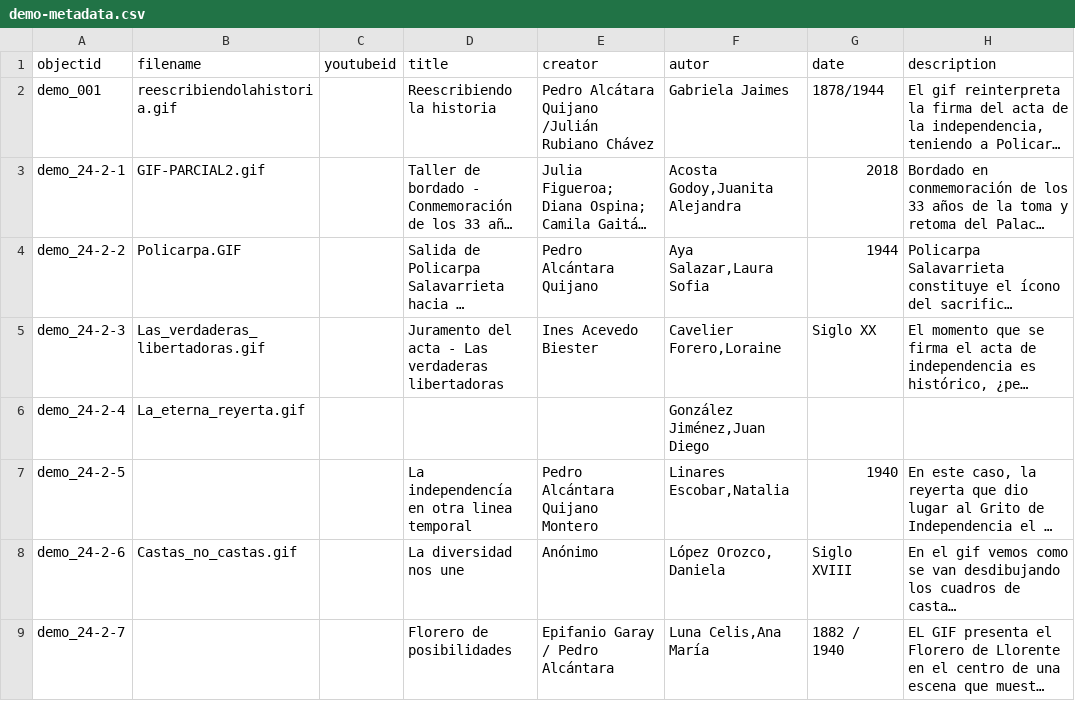
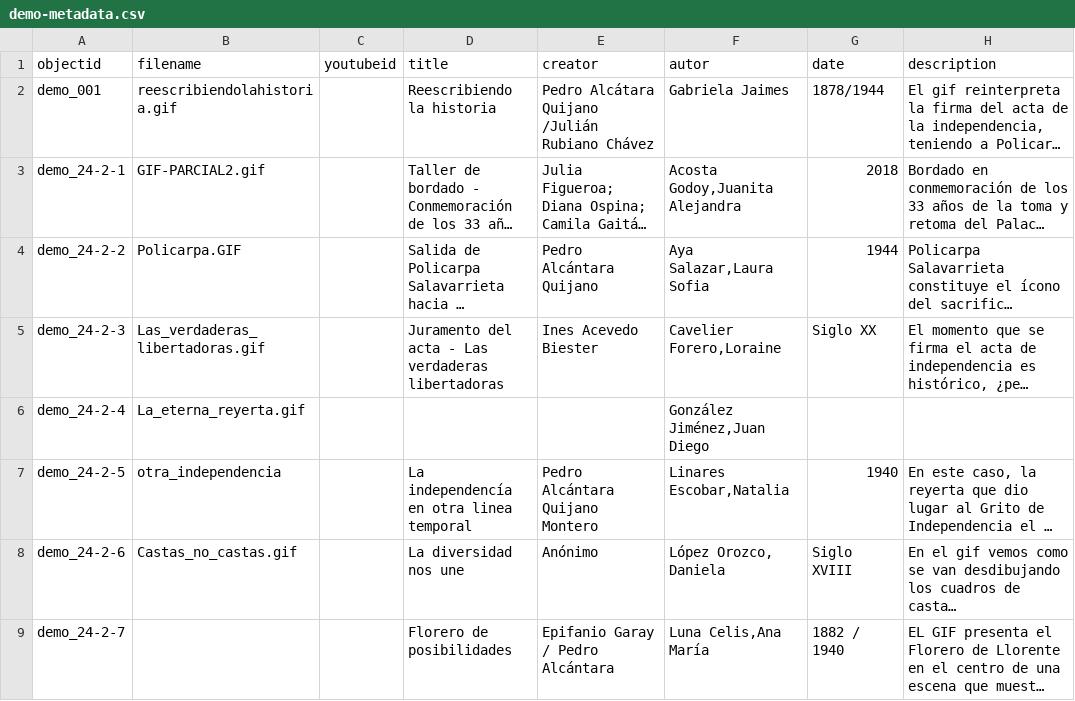
Before and after one commit to nitaacosta/museogif, a CSV file: _data/demo-metadata.csv, drawn as a sheet; only a part is shown; long unchanged cells end in …; the diff covers the shown part only; the diff names each change by its address in the sheet, - before the commit and + after, or states it on an @@ line.

Commit message:
Update demo-metadata.csv

```diff
--- a/_data/demo-metadata.csv
+++ b/_data/demo-metadata.csv
-B7 (filename): (empty)
+B7 (filename): otra_independencia
```
Also changed, not shown: 49 edited cells elsewhere in this file.
